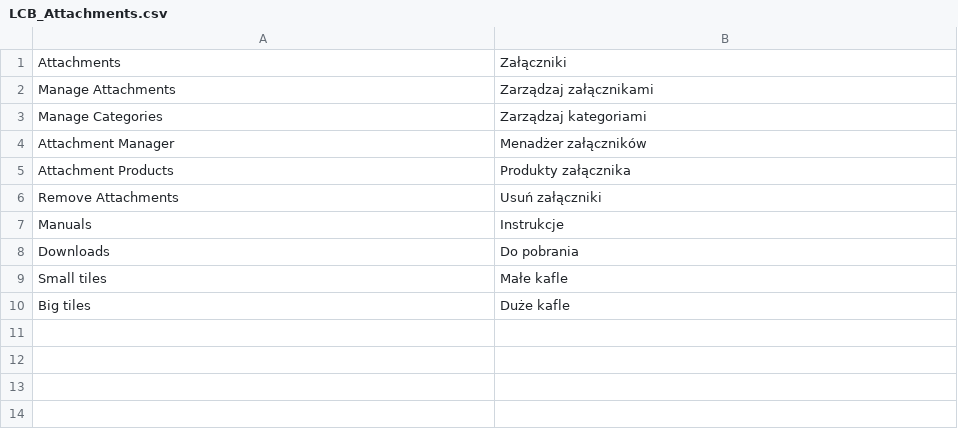
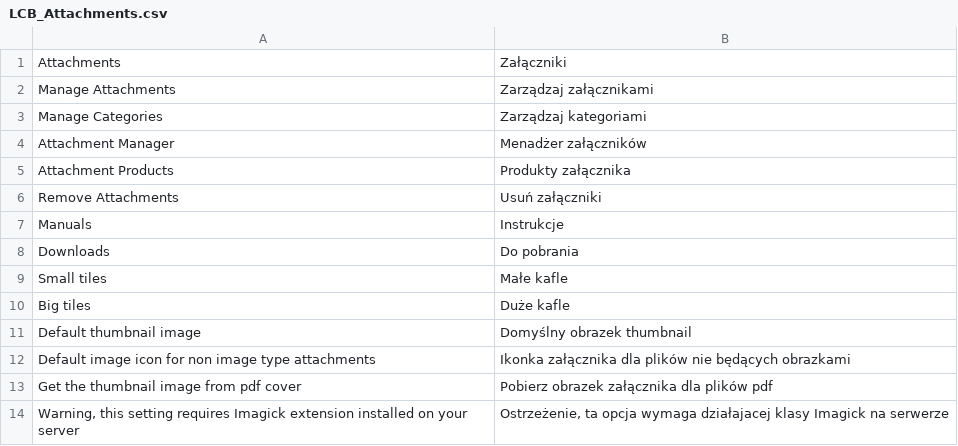
Before and after one commit to lcbrq/magento-LCB_Attachments, a CSV file: app/locale/pl_PL/LCB_Attachments.csv, drawn as a sheet.

Commit message:
Added support for attachments thumbnails/icons and Imagick for pdf covers

```diff
--- a/app/locale/pl_PL/LCB_Attachments.csv
+++ b/app/locale/pl_PL/LCB_Attachments.csv
@@ -10 +10,5 @@
 "Big tiles","Duże kafle"
+"Default thumbnail image", "Domyślny obrazek thumbnail"
+"Default image icon for non image type attachments", "Ikonka załącznika dla plików nie będących obrazkami"
+"Get the thumbnail image from pdf cover", "Pobierz obrazek załącznika dla plików pdf"
+"Warning, this setting requires Imagick extension installed on your server", "Ostrzeżenie, ta opcja wymaga działajacej klasy Imagick na serwerze"
```
Also changed, not shown: 6 other files.
